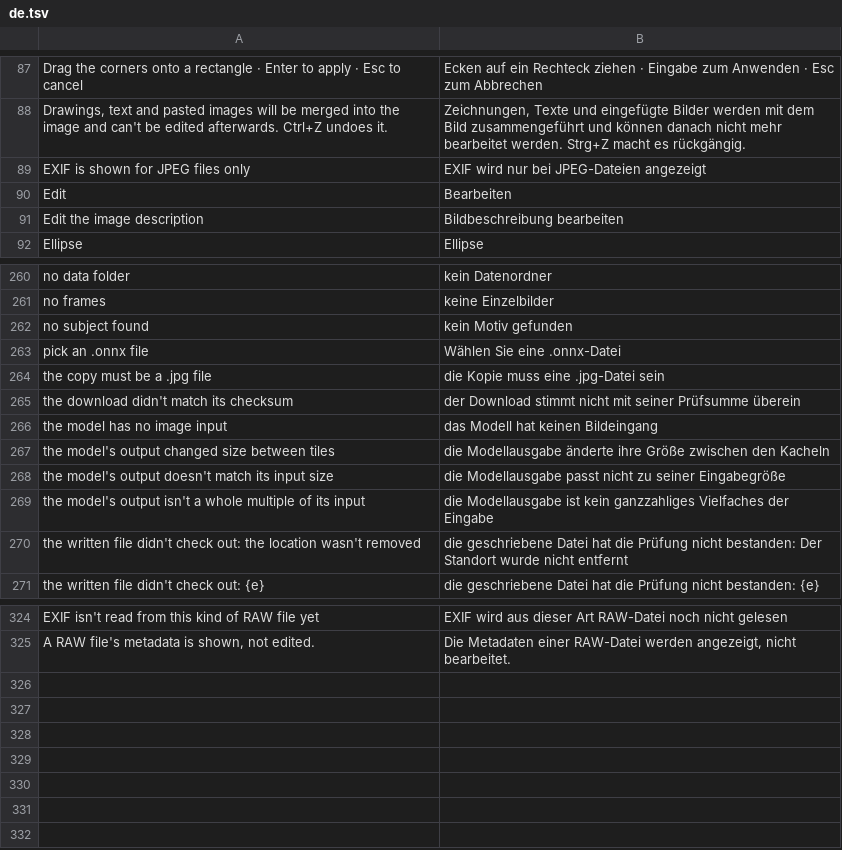
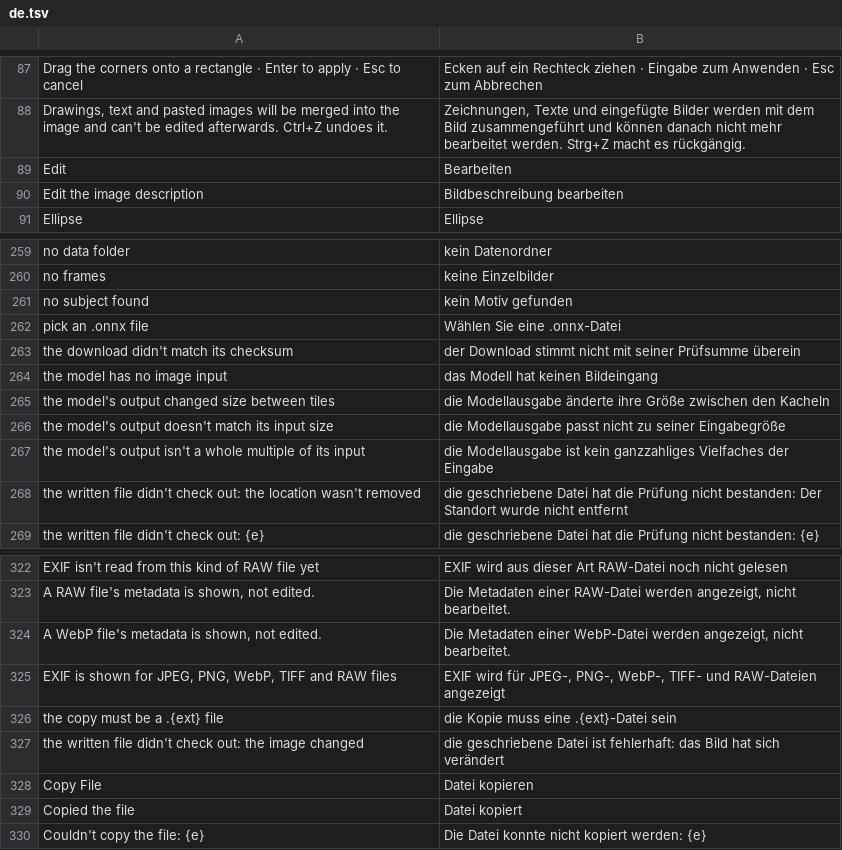
Before and after one commit to pyubero/lightview, a TSV file: locales/de.tsv, drawn as a sheet; only a part is shown, gaps mark what is left out; removed rows and columns are numbered as before the commit, all else as after; the diff names each change by its address in the sheet, - before the commit and + after, or states it on an @@ line.

Commit message:
Edit EXIF in PNG and TIFF, and copy the file (milestone 27)
EXIF editing now covers PNG (written as a standard eXIf chunk) and TIFF,
multi-page files included, always to a copy in the same format, checked
against the original's pixels before it's saved. WebP metadata is shown
read-only, since little_exif damages WebP files when writing them.
File > Copy File puts the image file on the clipboard.

```diff
--- a/locales/de.tsv
+++ b/locales/de.tsv
-row 89: EXIF is shown for JPEG files only | EXIF wird nur bei JPEG-Dateien angezeigt
-row 264: the copy must be a .jpg file | die Kopie muss eine .jpg-Datei sein
+row 324: A WebP file's metadata is shown, not edited. | Die Metadaten einer WebP-Datei werden angezeigt, nicht bearbeitet.
+row 325: EXIF is shown for JPEG, PNG, WebP, TIFF and RAW files | EXIF wird für JPEG-, PNG-, WebP-, TIFF- und RAW-Dateien angezeigt
+row 326: the copy must be a .{ext} file | die Kopie muss eine .{ext}-Datei sein
+row 327: the written file didn't check out: the image changed | die geschriebene Datei ist fehlerhaft: das Bild hat sich verändert
+row 328: Copy File | Datei kopieren
+row 329: Copied the file | Datei kopiert
+row 330: Couldn't copy the file: {e} | Die Datei konnte nicht kopiert werden: {e}
```
Also changed, not shown: locales/es.tsv, locales/fr.tsv, 15 other files.
